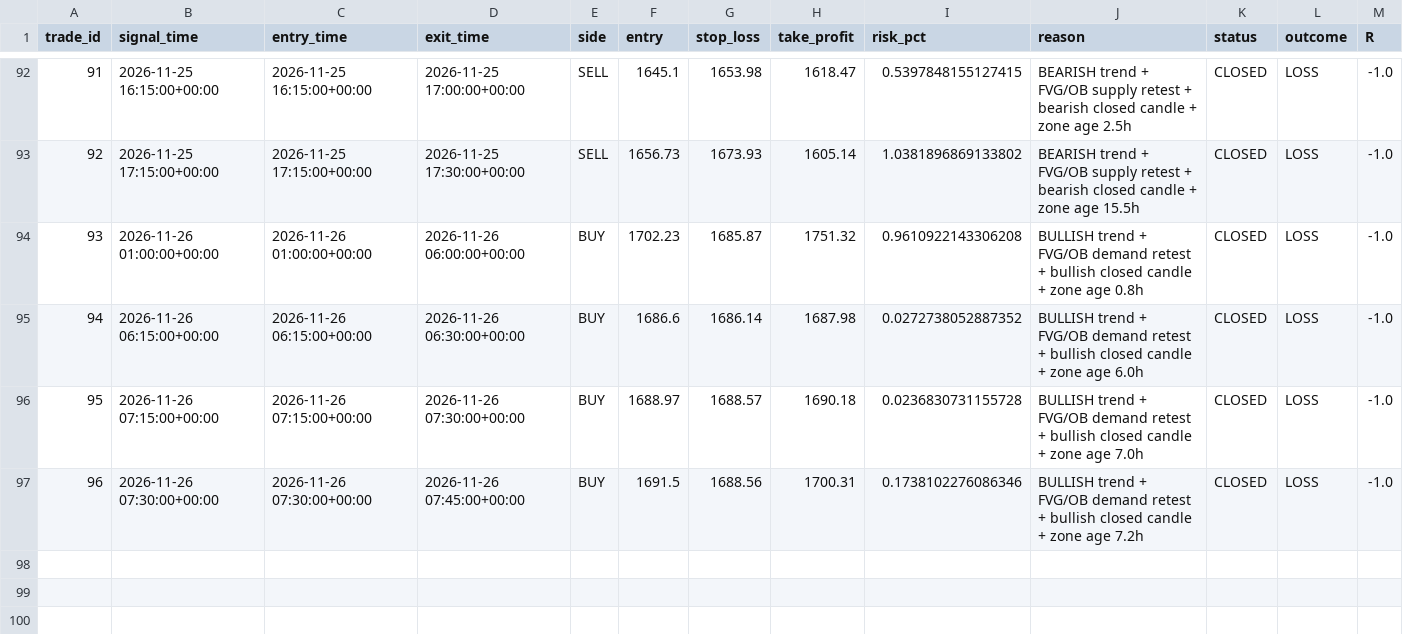
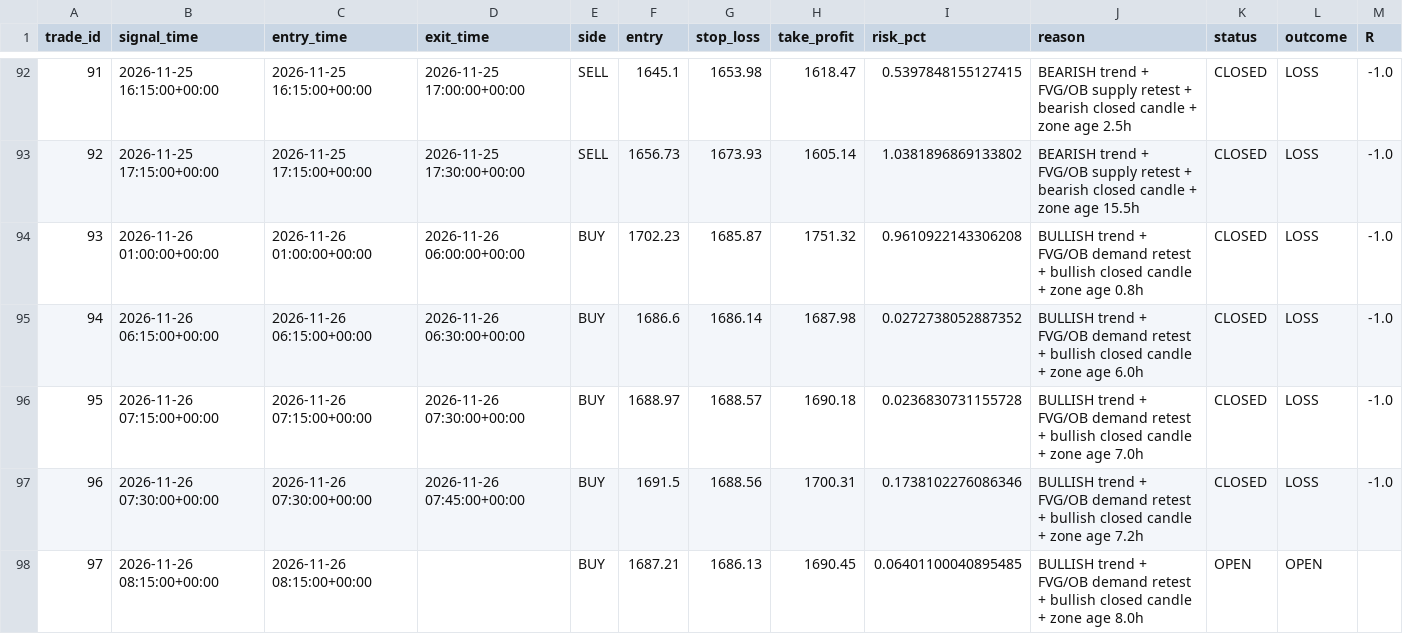
Before and after one commit to R0hit-kum4r/ETH-V61-Paper-Agent, a CSV file: v61_paper_journal.csv, drawn as a sheet; only a part is shown, gaps mark what is left out; the diff names each change by its address in the sheet, - before the commit and + after, or states it on an @@ line.

```diff
--- a/v61_paper_journal.csv
+++ b/v61_paper_journal.csv
+row 98: 97 | 2026-11-26 08:15:00+00:00 | 2026-11-26 08:15:00+00:00 |  | BUY | 1687.21 | 1686.13 | 1690.45 | 0.06401100040895485 | BULLISH trend + FVG/OB demand retest + bullish closed candle + zone age 8.0h | OPEN | OPEN
```
